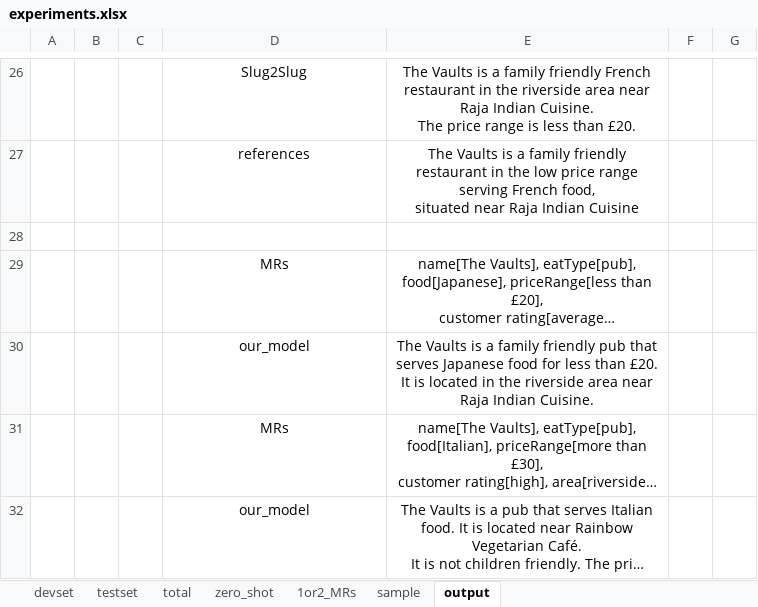
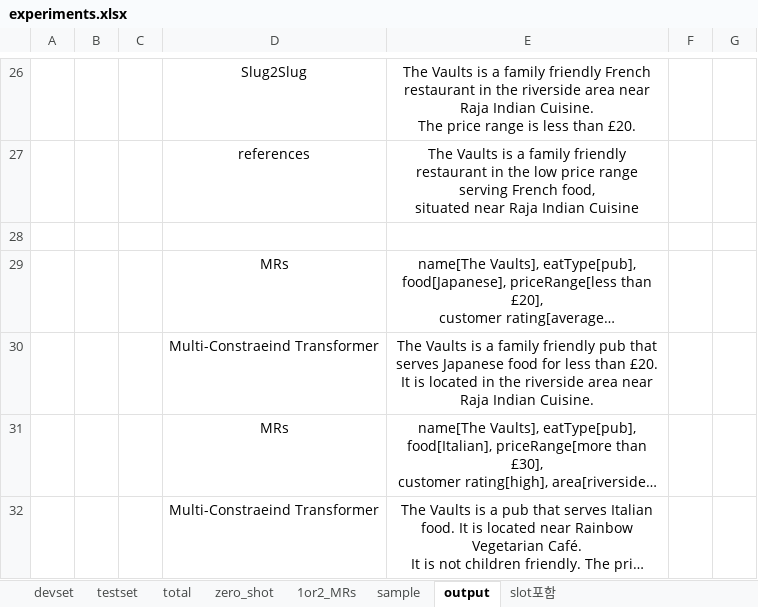
Before and after one commit to rungjoo/TransMC-data2text, an Excel workbook: predictions/experiments.xlsx, sheet output, drawn as a sheet; only a part is shown, gaps mark what is left out; long unchanged cells end in …; values as stored, in another font and other column widths than the file's, no borders; the diff names each change by its address in the sheet, - before the commit and + after, or states it on an @@ line.

```diff
--- a/predictions/experiments.xlsx (sheet output)
+++ b/predictions/experiments.xlsx (sheet output)
+sheet tab: slot포함
-D30: our_model
+D30: Multi-Constraeind Transformer
-D32: our_model
+D32: Multi-Constraeind Transformer
```
Also changed, not shown: 2 other files.
